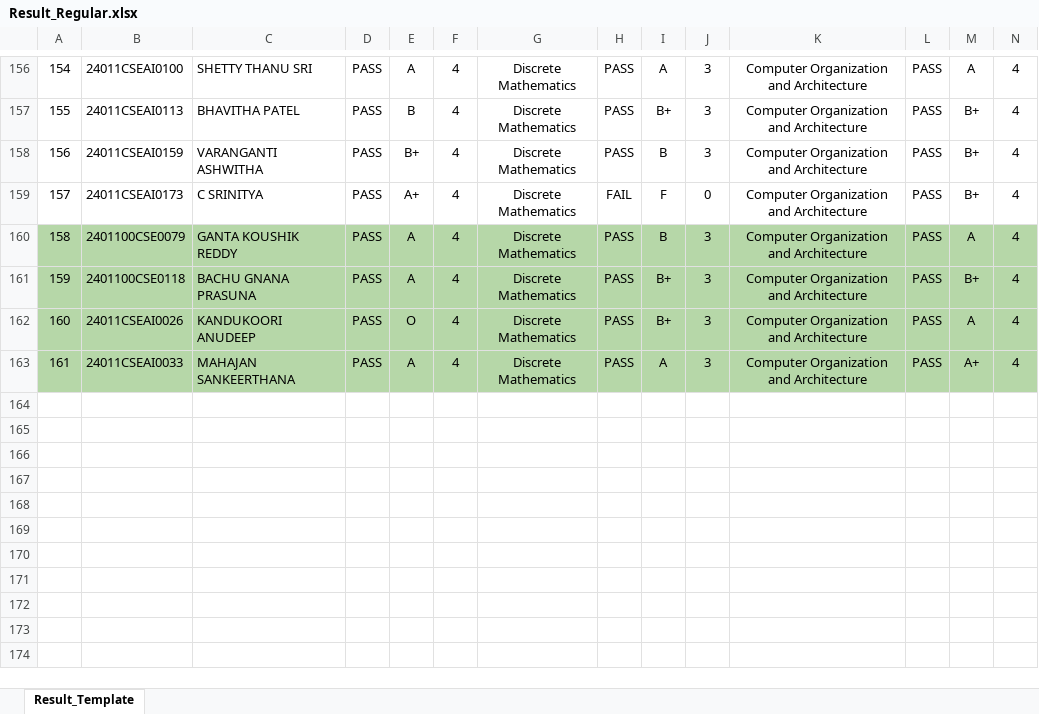
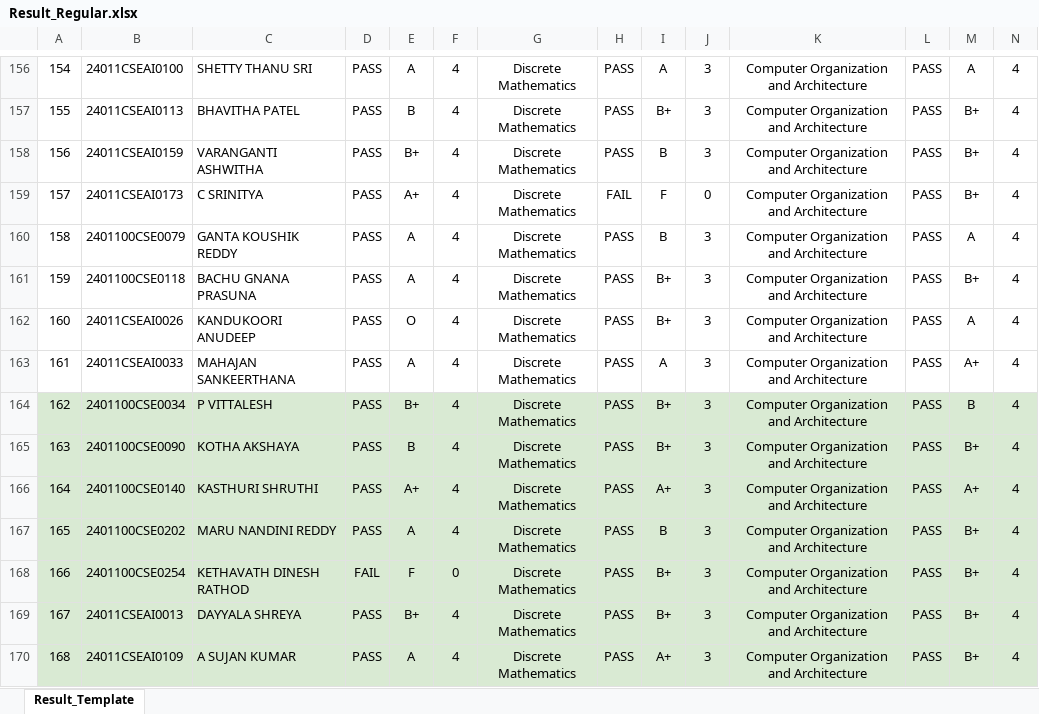
Before and after one commit to B-Rajinikanth/SUH-Results-JS, an Excel workbook: Result_Regular.xlsx, sheet Result_Template, drawn as a sheet; only a part is shown, gaps mark what is left out; values as stored, in another font and other column widths than the file's, no borders; charts and pictures not drawn; rows hold the shown columns only; the diff covers the shown part only; the diff names each change by its address in the sheet, - before the commit and + after, or states it on an @@ line.

```diff
--- a/Result_Regular.xlsx (sheet Result_Template)
+++ b/Result_Regular.xlsx (sheet Result_Template)
-A160:N163 fill: #B6D7A8
+A160:N163 fill: none
+row 164: 162 | 2401100CSE0034 | P VITTALESH | PASS | B+ | 4 | Discrete Mathematics | PASS | B+ | 3 | Computer Organization and Architecture | PASS | B | 4
+row 165: 163 | 2401100CSE0090 | KOTHA AKSHAYA | PASS | B | 4 | Discrete Mathematics | PASS | B+ | 3 | Computer Organization and Architecture | PASS | B+ | 4
+row 166: 164 | 2401100CSE0140 | KASTHURI SHRUTHI | PASS | A+ | 4 | Discrete Mathematics | PASS | A+ | 3 | Computer Organization and Architecture | PASS | A+ | 4
+row 167: 165 | 2401100CSE0202 | MARU NANDINI REDDY | PASS | A | 4 | Discrete Mathematics | PASS | B | 3 | Computer Organization and Architecture | PASS | B+ | 4
+row 168: 166 | 2401100CSE0254 | KETHAVATH DINESH RATHOD | FAIL | F | 0 | Discrete Mathematics | PASS | B+ | 3 | Computer Organization and Architecture | PASS | B+ | 4
+row 169: 167 | 24011CSEAI0013 | DAYYALA SHREYA | PASS | B+ | 4 | Discrete Mathematics | PASS | B+ | 3 | Computer Organization and Architecture | PASS | B+ | 4
+row 170: 168 | 24011CSEAI0109 | A SUJAN KUMAR | PASS | A | 4 | Discrete Mathematics | PASS | A+ | 3 | Computer Organization and Architecture | PASS | B+ | 4
```
Also changed, not shown: cell formats elsewhere in this sheet, Result_Supply.xlsx, 1 other file.
